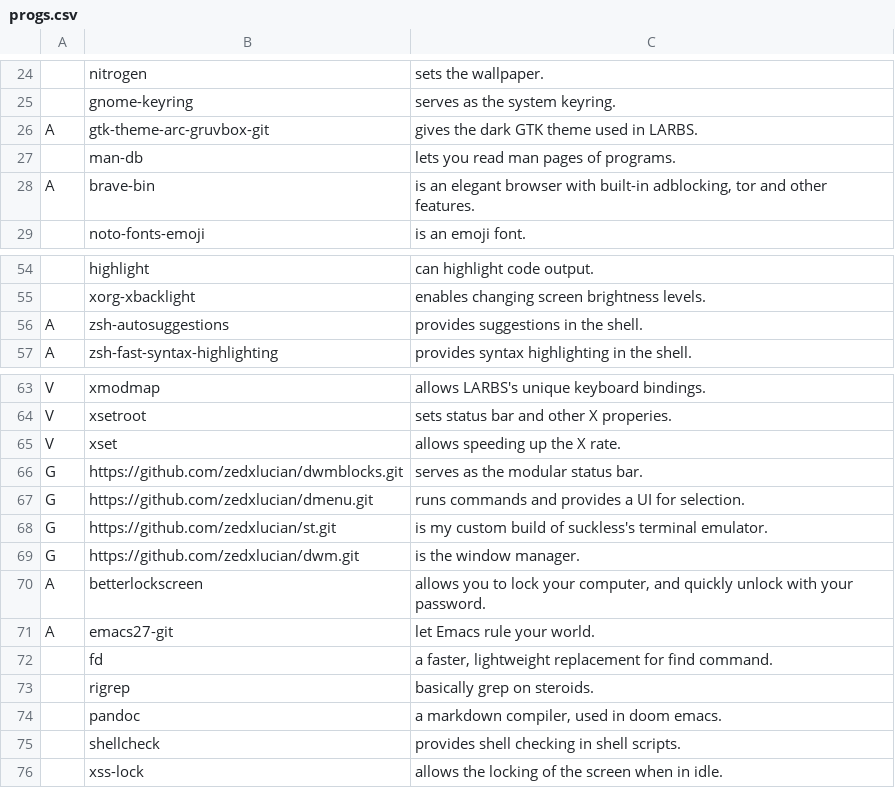
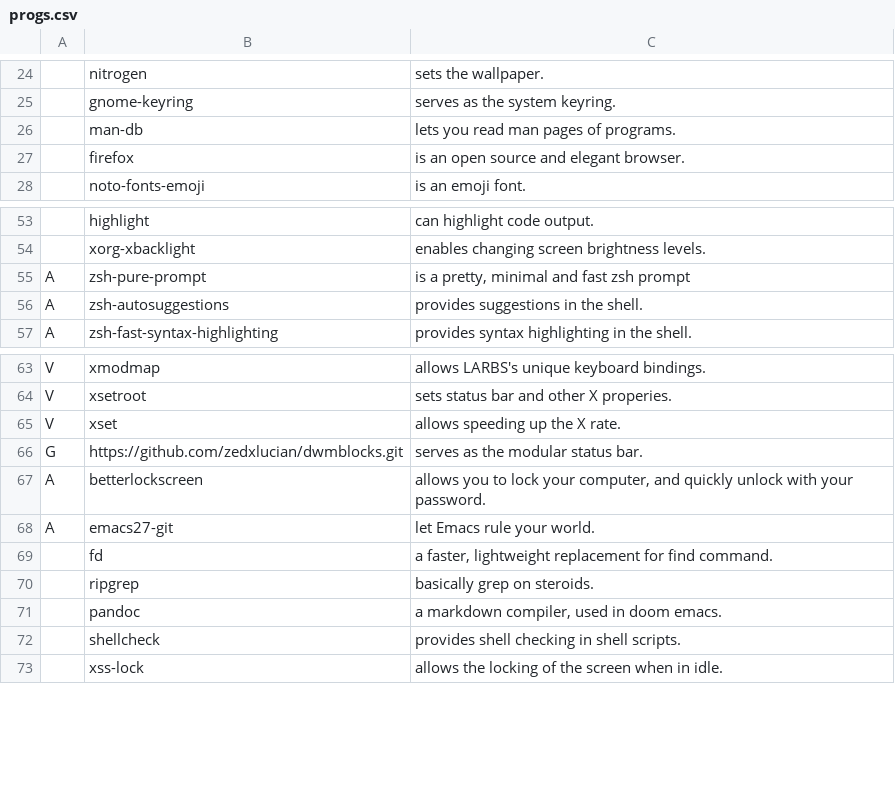
Before and after one commit to zedxlucian/LARBS, a CSV file: progs.csv, drawn as a sheet; only a part is shown, gaps mark what is left out; removed rows and columns are numbered as before the commit, all else as after; the diff names each change by its address in the sheet, - before the commit and + after, or states it on an @@ line.

Commit message:
Installing suckless programs via git

```diff
--- a/progs.csv
+++ b/progs.csv
-row 26: A | gtk-theme-arc-gruvbox-git | gives the dark GTK theme used in LARBS.
-row 28: A | brave-bin | is an elegant browser with built-in adblocking, tor and other features.
+row 27:  | firefox | is an open source and elegant browser.
+row 55: A | zsh-pure-prompt | is a pretty, minimal and fast zsh prompt
-row 67: G | https://github.com/zedxlucian/dmenu.git | runs commands and provides a UI for selection.
-row 68: G | https://github.com/zedxlucian/st.git | is my custom build of suckless's terminal emulator.
-row 69: G | https://github.com/zedxlucian/dwm.git | is the window manager.
-B70: rigrep
+B70: ripgrep
```
Also changed, not shown: 1 other file.
